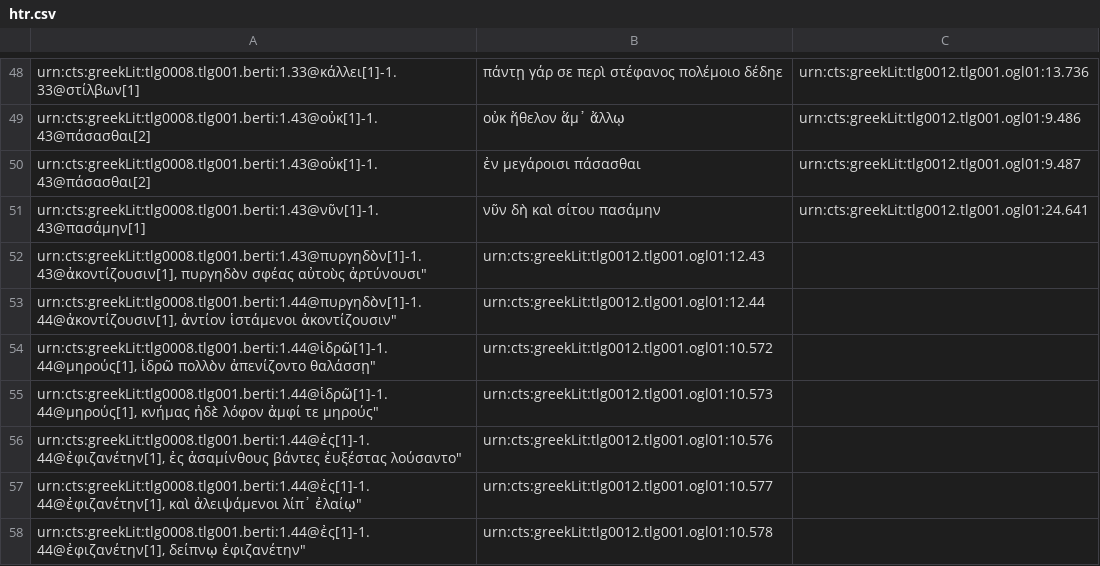
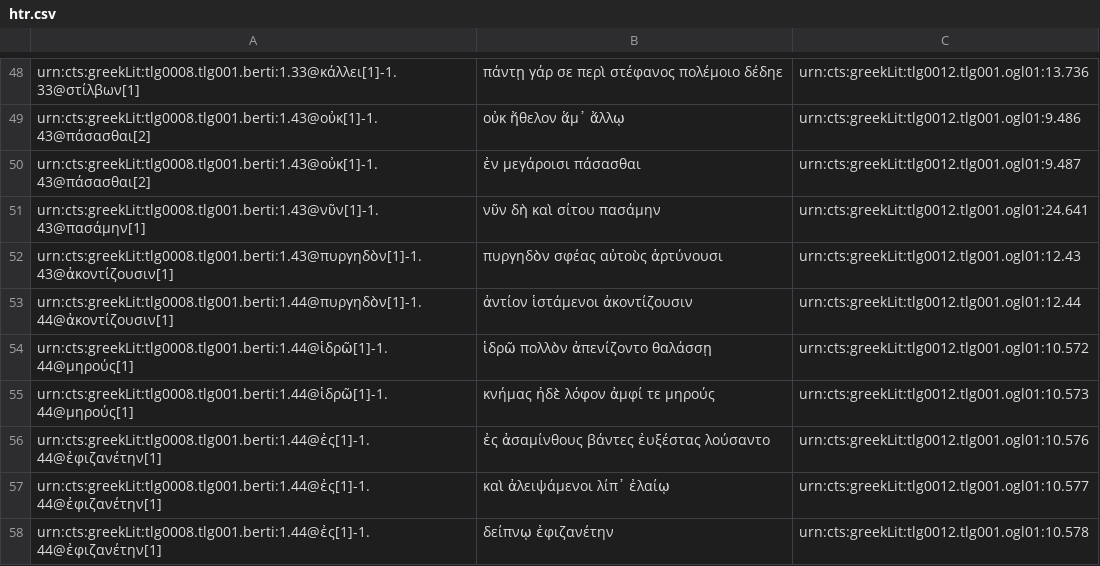
Before and after one commit to medaniel93/DigitalAthenaeus, a CSV file: homer/htr.csv, drawn as a sheet; only a part is shown, gaps mark what is left out; removed rows and columns are numbered as before the commit, all else as after; the diff names each change by its address in the sheet, - before the commit and + after, or states it on an @@ line.

Commit message:
Adding 5.21

```diff
--- a/homer/htr.csv
+++ b/homer/htr.csv
-row 52: urn:cts:greekLit:tlg0008.tlg001.berti:1.43@πυργηδὸν[1]-1.43@ἀκοντίζουσιν[1], πυργηδὸν σφέας αὐτοὺς ἀρτύνουσι" | urn:cts:greekLit:tlg0012.tlg001.ogl01:12.43
-row 53: urn:cts:greekLit:tlg0008.tlg001.berti:1.44@πυργηδὸν[1]-1.44@ἀκοντίζουσιν[1], ἀντίον ἱστάμενοι ἀκοντίζουσιν" | urn:cts:greekLit:tlg0012.tlg001.ogl01:12.44
-row 54: urn:cts:greekLit:tlg0008.tlg001.berti:1.44@ἱδρῶ[1]-1.44@μηρούς[1], ἱδρῶ πολλὸν ἀπενίζοντο θαλάσσῃ" | urn:cts:greekLit:tlg0012.tlg001.ogl01:10.572
-row 55: urn:cts:greekLit:tlg0008.tlg001.berti:1.44@ἱδρῶ[1]-1.44@μηρούς[1], κνήμας ἠδὲ λόφον ἀμφί τε μηρούς" | urn:cts:greekLit:tlg0012.tlg001.ogl01:10.573
-row 56: urn:cts:greekLit:tlg0008.tlg001.berti:1.44@ἐς[1]-1.44@ἐφιζανέτην[1], ἐς ἀσαμίνθους βάντες ἐυξέστας λούσαντο" | urn:cts:greekLit:tlg0012.tlg001.ogl01:10.576
-row 57: urn:cts:greekLit:tlg0008.tlg001.berti:1.44@ἐς[1]-1.44@ἐφιζανέτην[1], καὶ ἀλειψάμενοι λίπ᾽ ἐλαίῳ" | urn:cts:greekLit:tlg0012.tlg001.ogl01:10.577
-row 58: urn:cts:greekLit:tlg0008.tlg001.berti:1.44@ἐς[1]-1.44@ἐφιζανέτην[1], δείπνῳ ἐφιζανέτην" | urn:cts:greekLit:tlg0012.tlg001.ogl01:10.578
+row 52: urn:cts:greekLit:tlg0008.tlg001.berti:1.43@πυργηδὸν[1]-1.43@ἀκοντίζουσιν[1] | πυργηδὸν σφέας αὐτοὺς ἀρτύνουσι | urn:cts:greekLit:tlg0012.tlg001.ogl01:12.43
+row 53: urn:cts:greekLit:tlg0008.tlg001.berti:1.44@πυργηδὸν[1]-1.44@ἀκοντίζουσιν[1] | ἀντίον ἱστάμενοι ἀκοντίζουσιν | urn:cts:greekLit:tlg0012.tlg001.ogl01:12.44
+row 54: urn:cts:greekLit:tlg0008.tlg001.berti:1.44@ἱδρῶ[1]-1.44@μηρούς[1] | ἱδρῶ πολλὸν ἀπενίζοντο θαλάσσῃ | urn:cts:greekLit:tlg0012.tlg001.ogl01:10.572
+row 55: urn:cts:greekLit:tlg0008.tlg001.berti:1.44@ἱδρῶ[1]-1.44@μηρούς[1] | κνήμας ἠδὲ λόφον ἀμφί τε μηρούς | urn:cts:greekLit:tlg0012.tlg001.ogl01:10.573
+row 56: urn:cts:greekLit:tlg0008.tlg001.berti:1.44@ἐς[1]-1.44@ἐφιζανέτην[1] | ἐς ἀσαμίνθους βάντες ἐυξέστας λούσαντο | urn:cts:greekLit:tlg0012.tlg001.ogl01:10.576
+row 57: urn:cts:greekLit:tlg0008.tlg001.berti:1.44@ἐς[1]-1.44@ἐφιζανέτην[1] | καὶ ἀλειψάμενοι λίπ᾽ ἐλαίῳ | urn:cts:greekLit:tlg0012.tlg001.ogl01:10.577
+row 58: urn:cts:greekLit:tlg0008.tlg001.berti:1.44@ἐς[1]-1.44@ἐφιζανέτην[1] | δείπνῳ ἐφιζανέτην | urn:cts:greekLit:tlg0012.tlg001.ogl01:10.578
```
